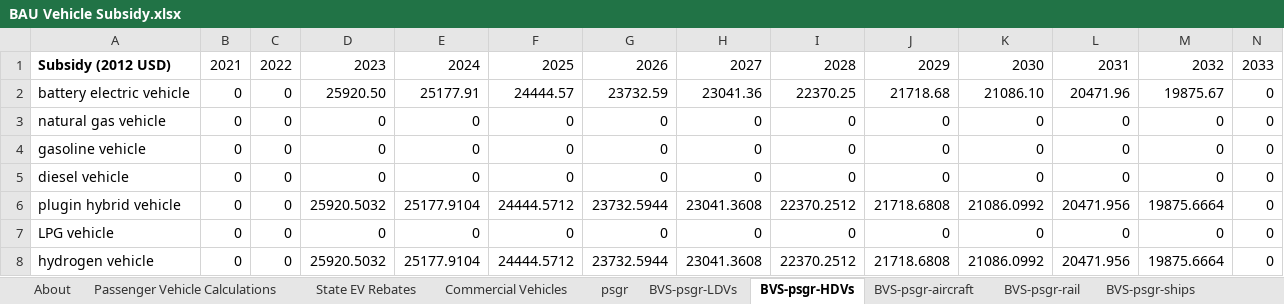
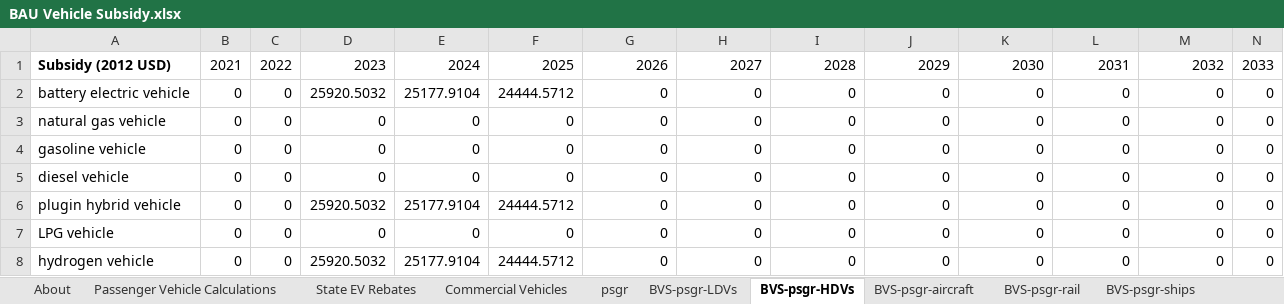
Before and after one commit to EnergyInnovation/eps-newyork, an Excel workbook: InputData/trans/BVS/BAU Vehicle Subsidy.xlsx, sheet BVS-psgr-HDVs, drawn as a sheet; only a part is shown; values as stored, in another font and other column widths than the file's, no borders; the diff names each change by its address in the sheet, - before the commit and + after, or states it on an @@ line.

```diff
--- a/InputData/trans/BVS/BAU Vehicle Subsidy.xlsx (sheet BVS-psgr-HDVs)
+++ b/InputData/trans/BVS/BAU Vehicle Subsidy.xlsx (sheet BVS-psgr-HDVs)
-D2: 25920.50
+D2: 25920.5032
-E2: 25177.91
+E2: 25177.9104
-F2: 24444.57
+F2: 24444.5712
-G2: 23732.59
+G2: 0
-H2: 23041.36
+H2: 0
-I2: 22370.25
+I2: 0
-J2: 21718.68
+J2: 0
-K2: 21086.10
+K2: 0
-L2: 20471.96
+L2: 0
-M2: 19875.67
+M2: 0
-G6: 23732.5944
+G6: 0
-H6: 23041.3608
+H6: 0
-I6: 22370.2512
+I6: 0
-J6: 21718.6808
+J6: 0
-K6: 21086.0992
+K6: 0
-L6: 20471.956
+L6: 0
-M6: 19875.6664
+M6: 0
-G8: 23732.5944
+G8: 0
-H8: 23041.3608
+H8: 0
-I8: 22370.2512
+I8: 0
-J8: 21718.6808
+J8: 0
-K8: 21086.0992
+K8: 0
-L8: 20471.956
+L8: 0
-M8: 19875.6664
+M8: 0
```
Also changed, not shown: sheet BVS-frgt-HDVs, sheet About, 4 other files.
